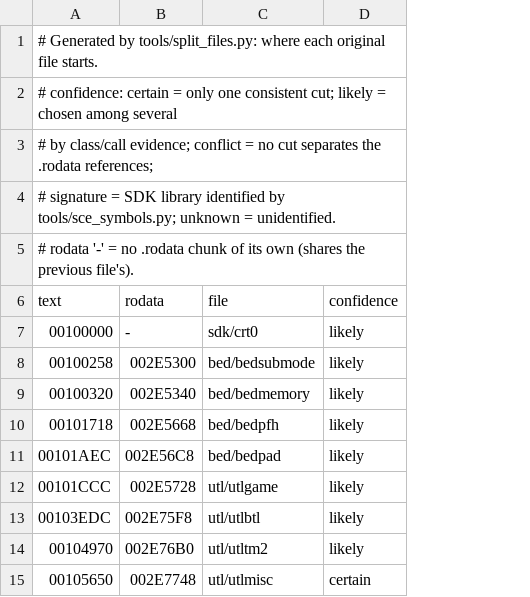
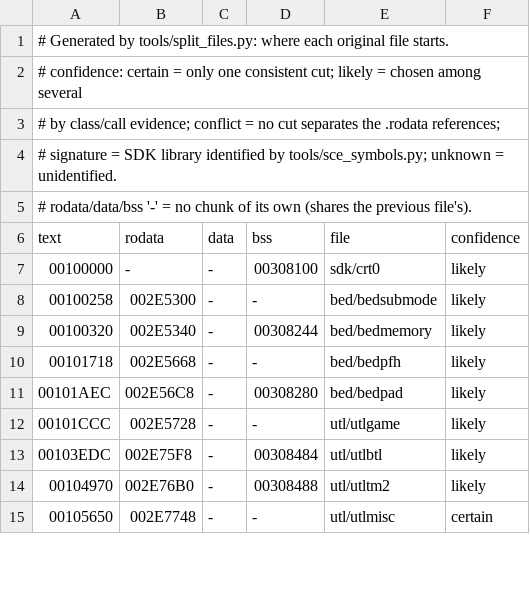
Before and after one commit to notmanrivera/ruleofrose-decomp, a TSV file: config/splits.tsv, drawn as a sheet; only a part is shown; the diff names each change by its address in the sheet, - before the commit and + after, or states it on an @@ line.

```diff
--- a/config/splits.tsv
+++ b/config/splits.tsv
+column C (data), rows 7-15: all -
+column D (bss), rows 7-15: 00308100 | - | 00308244 | - | 00308280 | - | 00308484 | 00308488 | -
-A5 (text): # rodata '-' = no .rodata chunk of…
+A5 (text): # rodata/data/bss '-' = no chunk of…
```
Also changed, not shown: 7 other files.
